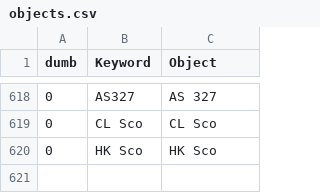
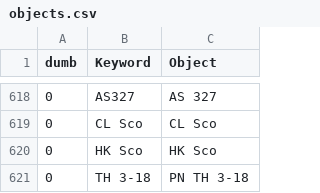
Before and after one commit to aras-database/database, a CSV file: data/objects.csv, drawn as a sheet; only a part is shown, gaps mark what is left out; the diff names each change by its address in the sheet, - before the commit and + after, or states it on an @@ line.

```diff
--- a/data/objects.csv
+++ b/data/objects.csv
+row 621: 0 | TH 3-18 | PN TH 3-18
```
Also changed, not shown: data/symbiotic_stars.csv, 21 other files.
